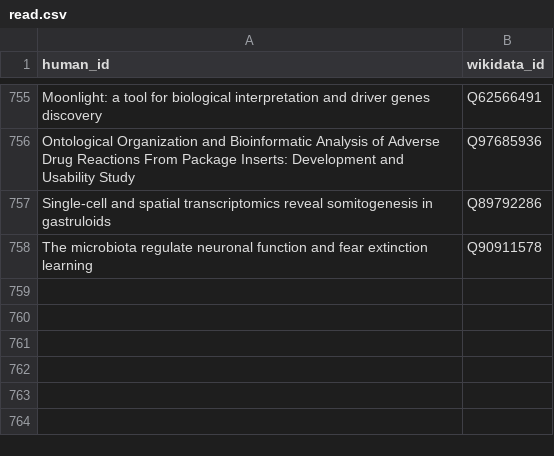
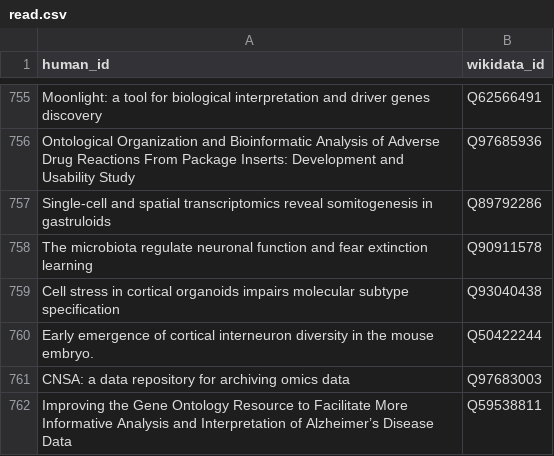
Before and after one commit to lubianat/wikidata_bib, a CSV file: read.csv, drawn as a sheet; only a part is shown, gaps mark what is left out.

```diff
--- a/read.csv
+++ b/read.csv
@@ -758 +758,5 @@ Single-cell and spatial transcriptomics reveal somitogenesis in gastruloids,Q897
 The microbiota regulate neuronal function and fear extinction learning,Q90911578
+Cell stress in cortical organoids impairs molecular subtype specification,Q93040438
+Early emergence of cortical interneuron diversity in the mouse embryo.,Q50422244
+CNSA: a data repository for archiving omics data,Q97683003
+Improving the Gene Ontology Resource to Facilitate More Informative Analysis and Interpretation of Alzheimer’s Disease Data,Q59538811
```
Also changed, not shown: 12 other files.
